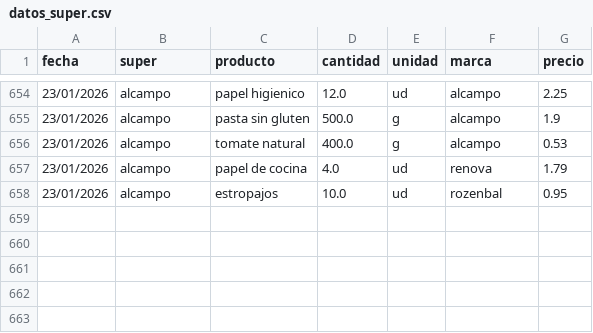
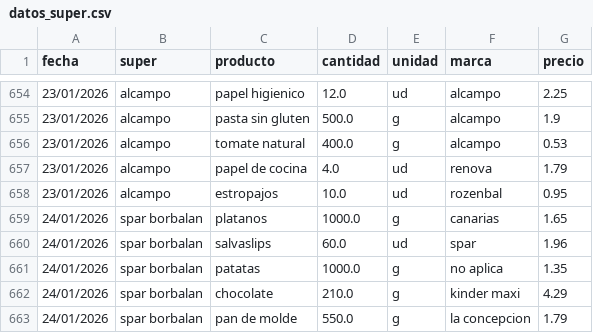
Before and after one commit to SarelaFolgar/control_super, a CSV file: datos_super.csv, drawn as a sheet; only a part is shown, gaps mark what is left out; the diff names each change by its address in the sheet, - before the commit and + after, or states it on an @@ line.

Commit message:
📥 Agregar 5 productos via API

```diff
--- a/datos_super.csv
+++ b/datos_super.csv
+row 659: 24/01/2026 | spar borbalan | platanos | 1000.0 | g | canarias | 1.65
+row 660: 24/01/2026 | spar borbalan | salvaslips | 60.0 | ud | spar | 1.96
+row 661: 24/01/2026 | spar borbalan | patatas | 1000.0 | g | no aplica | 1.35
+row 662: 24/01/2026 | spar borbalan | chocolate | 210.0 | g | kinder maxi | 4.29
+row 663: 24/01/2026 | spar borbalan | pan de molde | 550.0 | g | la concepcion | 1.79
```
